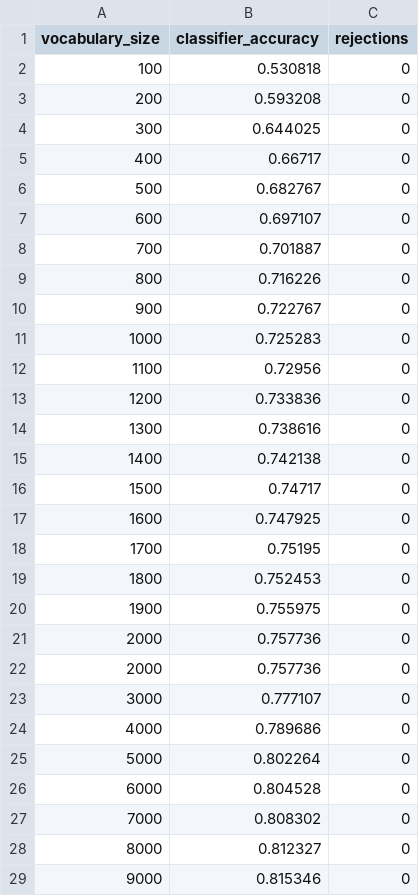
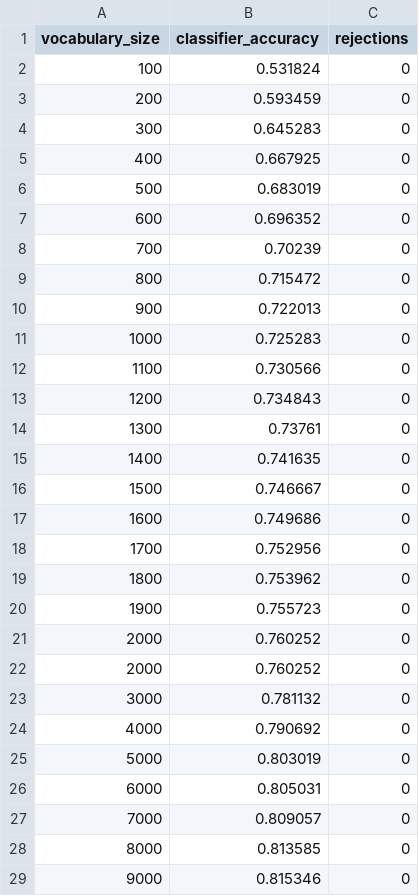
Before and after one commit to matthhan/statnlp, a CSV file: exercise3/exercise03.1/result_smoothed.csv, drawn as a sheet; only a part is shown; the diff covers the shown part only.

Commit message:
Regenerated results for new smoothing method

```diff
--- a/exercise3/exercise03.1/result_smoothed.csv
+++ b/exercise3/exercise03.1/result_smoothed.csv
@@ -1,29 +1,29 @@
 vocabulary_size,classifier_accuracy,rejections
-100,0.530818,0
-200,0.593208,0
-300,0.644025,0
-400,0.66717,0
-500,0.682767,0
-600,0.697107,0
-700,0.701887,0
-800,0.716226,0
-900,0.722767,0
+100,0.531824,0
+200,0.593459,0
+300,0.645283,0
+400,0.667925,0
+500,0.683019,0
+600,0.696352,0
+700,0.70239,0
+800,0.715472,0
+900,0.722013,0
 1000,0.725283,0
-1100,0.72956,0
-1200,0.733836,0
-1300,0.738616,0
-1400,0.742138,0
-1500,0.74717,0
-1600,0.747925,0
-1700,0.75195,0
-1800,0.752453,0
-1900,0.755975,0
-2000,0.757736,0
-2000,0.757736,0
-3000,0.777107,0
-4000,0.789686,0
-5000,0.802264,0
-6000,0.804528,0
-7000,0.808302,0
-8000,0.812327,0
+1100,0.730566,0
+1200,0.734843,0
+1300,0.73761,0
+1400,0.741635,0
+1500,0.746667,0
+1600,0.749686,0
+1700,0.752956,0
+1800,0.753962,0
+1900,0.755723,0
+2000,0.760252,0
+2000,0.760252,0
+3000,0.781132,0
+4000,0.790692,0
+5000,0.803019,0
+6000,0.805031,0
+7000,0.809057,0
+8000,0.813585,0
 9000,0.815346,0
```
Also changed, not shown: 83 edited cells elsewhere in this file, 1 other file.
